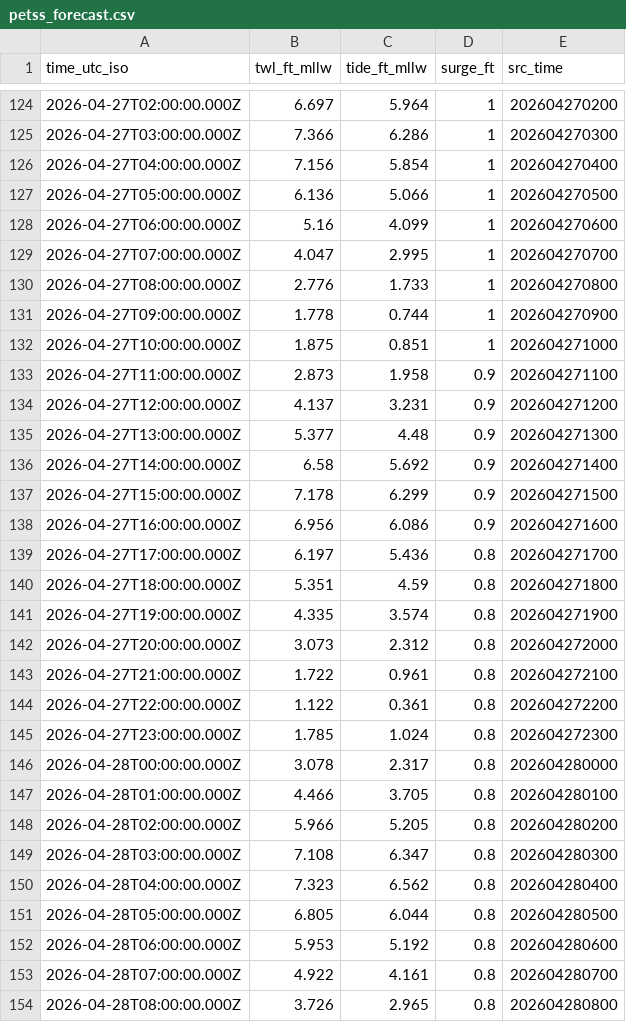
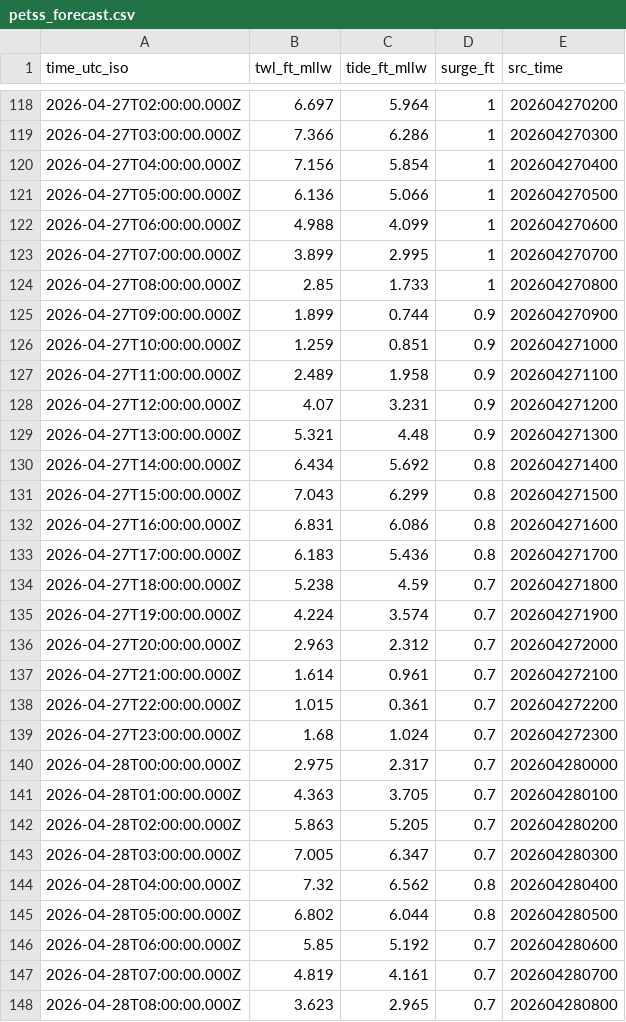
Before and after one commit to hondrospj/Delaware-River, a CSV file: data/petss_forecast.csv, drawn as a sheet; only a part is shown, gaps mark what is left out; the diff covers the shown part only.

```diff
--- a/data/petss_forecast.csv
+++ b/data/petss_forecast.csv
@@ -127,28 +121,28 @@ time_utc_iso,twl_ft_mllw,tide_ft_mllw,surge_ft,src_time
 2026-04-27T05:00:00.000Z,6.136,5.066,1,202604270500
-2026-04-27T06:00:00.000Z,5.16,4.099,1,202604270600
-2026-04-27T07:00:00.000Z,4.047,2.995,1,202604270700
-2026-04-27T08:00:00.000Z,2.776,1.733,1,202604270800
-2026-04-27T09:00:00.000Z,1.778,0.744,1,202604270900
-2026-04-27T10:00:00.000Z,1.875,0.851,1,202604271000
-2026-04-27T11:00:00.000Z,2.873,1.958,0.9,202604271100
-2026-04-27T12:00:00.000Z,4.137,3.231,0.9,202604271200
-2026-04-27T13:00:00.000Z,5.377,4.48,0.9,202604271300
-2026-04-27T14:00:00.000Z,6.58,5.692,0.9,202604271400
-2026-04-27T15:00:00.000Z,7.178,6.299,0.9,202604271500
-2026-04-27T16:00:00.000Z,6.956,6.086,0.9,202604271600
-2026-04-27T17:00:00.000Z,6.197,5.436,0.8,202604271700
-2026-04-27T18:00:00.000Z,5.351,4.59,0.8,202604271800
-2026-04-27T19:00:00.000Z,4.335,3.574,0.8,202604271900
-2026-04-27T20:00:00.000Z,3.073,2.312,0.8,202604272000
-2026-04-27T21:00:00.000Z,1.722,0.961,0.8,202604272100
-2026-04-27T22:00:00.000Z,1.122,0.361,0.8,202604272200
-2026-04-27T23:00:00.000Z,1.785,1.024,0.8,202604272300
-2026-04-28T00:00:00.000Z,3.078,2.317,0.8,202604280000
-2026-04-28T01:00:00.000Z,4.466,3.705,0.8,202604280100
-2026-04-28T02:00:00.000Z,5.966,5.205,0.8,202604280200
-2026-04-28T03:00:00.000Z,7.108,6.347,0.8,202604280300
-2026-04-28T04:00:00.000Z,7.323,6.562,0.8,202604280400
-2026-04-28T05:00:00.000Z,6.805,6.044,0.8,202604280500
-2026-04-28T06:00:00.000Z,5.953,5.192,0.8,202604280600
-2026-04-28T07:00:00.000Z,4.922,4.161,0.8,202604280700
-2026-04-28T08:00:00.000Z,3.726,2.965,0.8,202604280800
+2026-04-27T06:00:00.000Z,4.988,4.099,1,202604270600
+2026-04-27T07:00:00.000Z,3.899,2.995,1,202604270700
+2026-04-27T08:00:00.000Z,2.85,1.733,1,202604270800
+2026-04-27T09:00:00.000Z,1.899,0.744,0.9,202604270900
+2026-04-27T10:00:00.000Z,1.259,0.851,0.9,202604271000
+2026-04-27T11:00:00.000Z,2.489,1.958,0.9,202604271100
+2026-04-27T12:00:00.000Z,4.07,3.231,0.9,202604271200
+2026-04-27T13:00:00.000Z,5.321,4.48,0.9,202604271300
+2026-04-27T14:00:00.000Z,6.434,5.692,0.8,202604271400
+2026-04-27T15:00:00.000Z,7.043,6.299,0.8,202604271500
+2026-04-27T16:00:00.000Z,6.831,6.086,0.8,202604271600
+2026-04-27T17:00:00.000Z,6.183,5.436,0.8,202604271700
+2026-04-27T18:00:00.000Z,5.238,4.59,0.7,202604271800
+2026-04-27T19:00:00.000Z,4.224,3.574,0.7,202604271900
+2026-04-27T20:00:00.000Z,2.963,2.312,0.7,202604272000
+2026-04-27T21:00:00.000Z,1.614,0.961,0.7,202604272100
+2026-04-27T22:00:00.000Z,1.015,0.361,0.7,202604272200
+2026-04-27T23:00:00.000Z,1.68,1.024,0.7,202604272300
+2026-04-28T00:00:00.000Z,2.975,2.317,0.7,202604280000
+2026-04-28T01:00:00.000Z,4.363,3.705,0.7,202604280100
+2026-04-28T02:00:00.000Z,5.863,5.205,0.7,202604280200
+2026-04-28T03:00:00.000Z,7.005,6.347,0.7,202604280300
+2026-04-28T04:00:00.000Z,7.32,6.562,0.8,202604280400
+2026-04-28T05:00:00.000Z,6.802,6.044,0.8,202604280500
+2026-04-28T06:00:00.000Z,5.85,5.192,0.7,202604280600
+2026-04-28T07:00:00.000Z,4.819,4.161,0.7,202604280700
+2026-04-28T08:00:00.000Z,3.623,2.965,0.7,202604280800
```
Also changed, not shown: 6 added rows, 6 removed rows and 78 edited cells elsewhere in this file, 3 other files.
